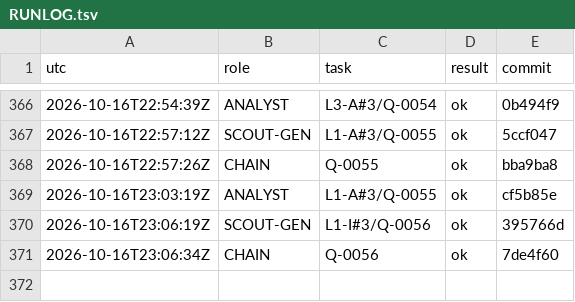
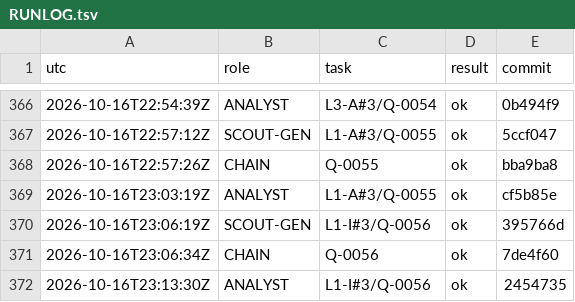
Before and after one commit to YinchenChang/aim, a TSV file: query/RUNLOG.tsv, drawn as a sheet; only a part is shown, gaps mark what is left out.

```diff
--- a/query/RUNLOG.tsv
+++ b/query/RUNLOG.tsv
@@ -371 +371,2 @@ utc	role	task	result	commit
 2026-10-16T23:06:34Z	CHAIN	Q-0056	ok	7de4f60
+2026-10-16T23:13:30Z	ANALYST	L1-I#3/Q-0056	ok	2454735
```
Also changed, not shown: 8 other files.
